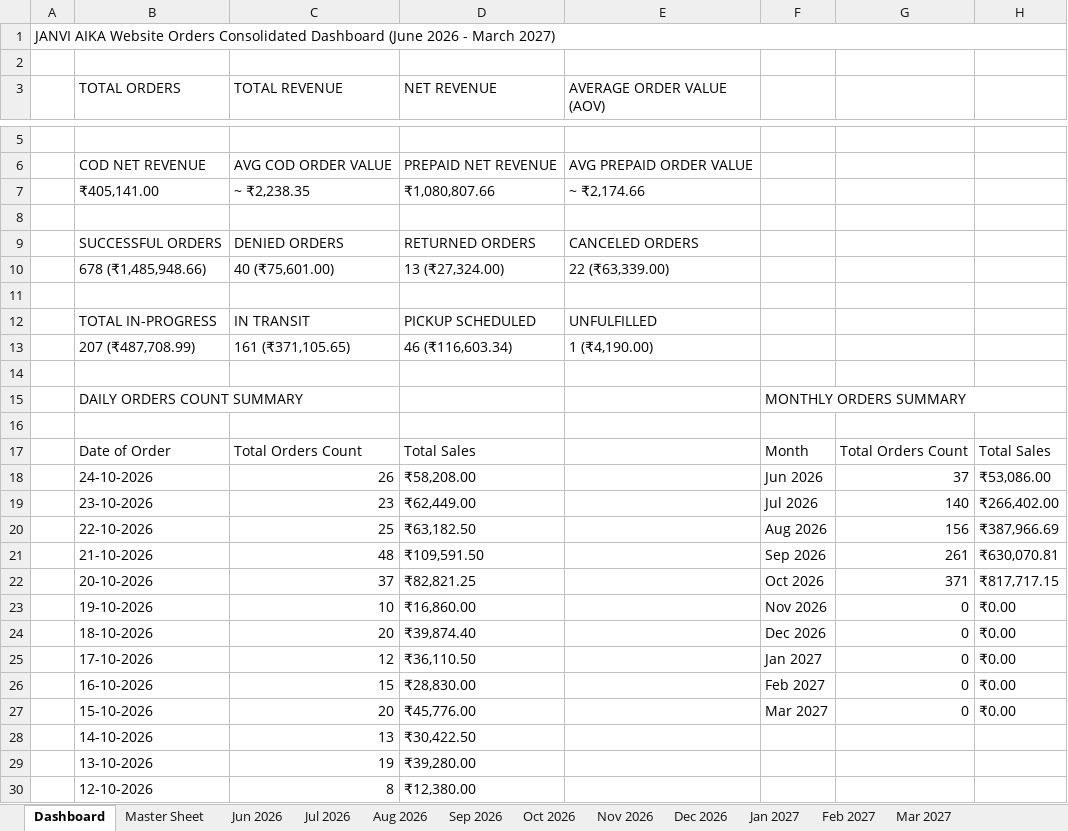
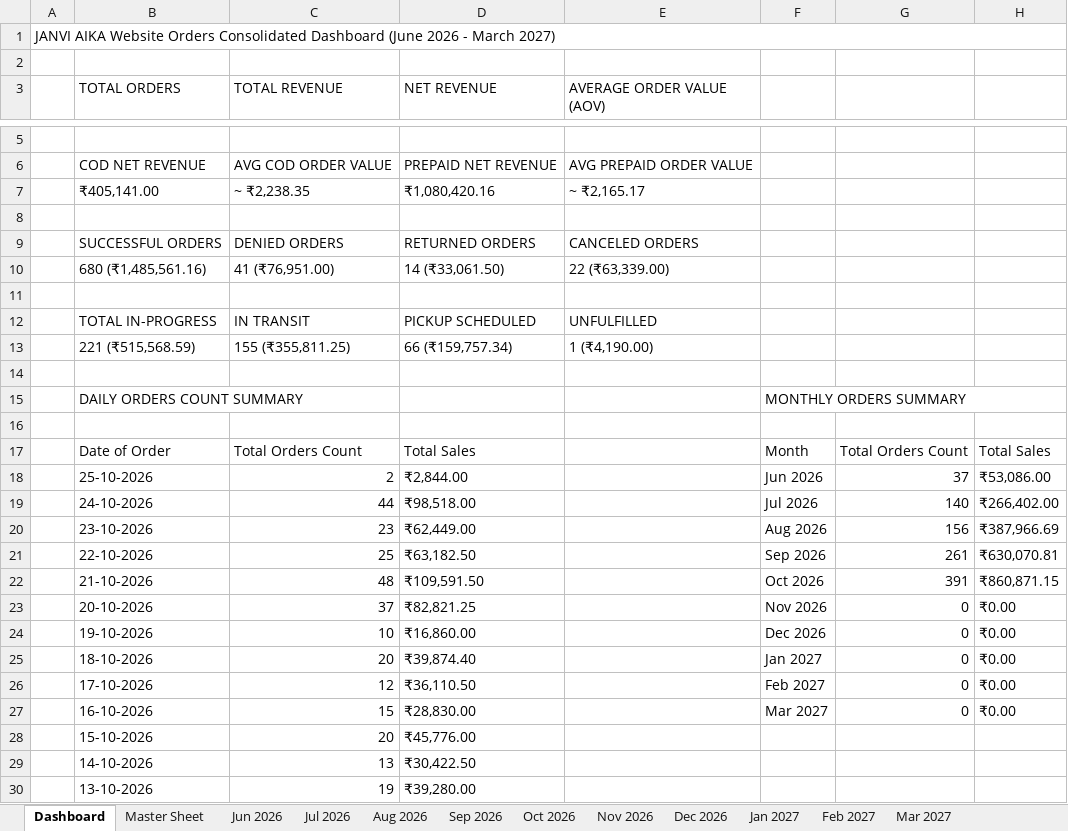
Before and after one commit to nrm-web/JANVI-AIKA-Website-Orders, an Excel workbook: Janvi_Consolidated_Orders_2026_2027.xlsx, sheet Dashboard, drawn as a sheet; only a part is shown, gaps mark what is left out; the shorter side is filled out with more unchanged rows; values as stored, in another font and other column widths than the file's, no cell formats; removed rows and columns are numbered as before the commit, all else as after; the diff covers the shown part only; the diff names each change by its address in the sheet, - before the commit and + after, or states it on an @@ line.

Commit message:
Auto-update consolidated order data and 4see Magic Dashboard Master file

```diff
--- a/Janvi_Consolidated_Orders_2026_2027.xlsx (sheet Dashboard)
+++ b/Janvi_Consolidated_Orders_2026_2027.xlsx (sheet Dashboard)
-D7 (NET REVENUE): ₹1,080,807.66
+D7 (NET REVENUE): ₹1,080,420.16
-E7 (AVERAGE ORDER VALUE (AOV)): ~ ₹2,174.66
+E7 (AVERAGE ORDER VALUE (AOV)): ~ ₹2,165.17
-B10 (TOTAL ORDERS): 678 (₹1,485,948.66)
+B10 (TOTAL ORDERS): 680 (₹1,485,561.16)
-C10 (TOTAL REVENUE): 40 (₹75,601.00)
+C10 (TOTAL REVENUE): 41 (₹76,951.00)
-D10 (NET REVENUE): 13 (₹27,324.00)
+D10 (NET REVENUE): 14 (₹33,061.50)
-row 13:  | 207 (₹487,708.99) | 161 (₹371,105.65) | 46 (₹116,603.34) | 1 (₹4,190.00)
+row 13:  | 221 (₹515,568.59) | 155 (₹355,811.25) | 66 (₹159,757.34) | 1 (₹4,190.00)
+row 18:  | 25-10-2026 | 2 | ₹2,844.00 |  | Jun 2026 | 37 | ₹53,086.00
-C19 (TOTAL REVENUE): 26
+C19 (TOTAL REVENUE): 44
-D19 (NET REVENUE): ₹58,208.00
+D19 (NET REVENUE): ₹98,518.00
-F19: Jun 2026
+F19: Jul 2026
-G19: 37
+G19: 140
-H19: ₹53,086.00
+H19: ₹266,402.00
-F20: Jul 2026
+F20: Aug 2026
-G20: 140
+G20: 156
-H20: ₹266,402.00
+H20: ₹387,966.69
-F21: Aug 2026
+F21: Sep 2026
-G21: 156
+G21: 261
-H21: ₹387,966.69
+H21: ₹630,070.81
-F22: Sep 2026
+F22: Oct 2026
-G22: 261
+G22: 391
-H22: ₹630,070.81
+H22: ₹860,871.15
-F23: Oct 2026
+F23: Nov 2026
-G23: 371
+G23: 0
-H23: ₹817,717.15
+H23: ₹0.00
-F24: Nov 2026
+F24: Dec 2026
-F25: Dec 2026
+F25: Jan 2027
-F26: Jan 2027
+F26: Feb 2027
-F27: Feb 2027
+F27: Mar 2027
-F28: Mar 2027
+F28: (empty)
-G28: 0
+G28: (empty)
-H28: ₹0.00
+H28: (empty)
```
Also changed, not shown: 1 added row and 1 removed row elsewhere in this sheet, sheet Master Sheet, sheet Oct 2026, sheet Sep 2026, cell formats, Janvi_4see_Magic_Dashboard_Master.xlsx, 1 other file.
